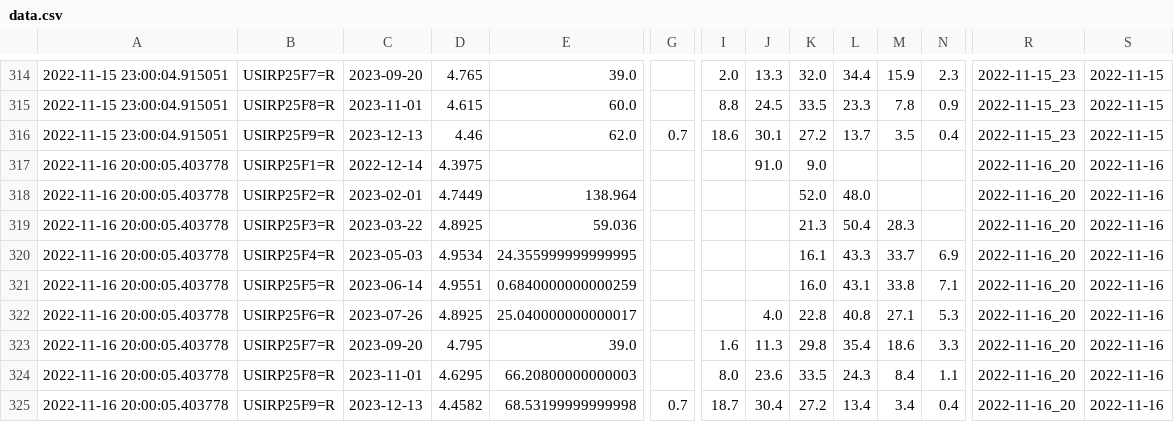
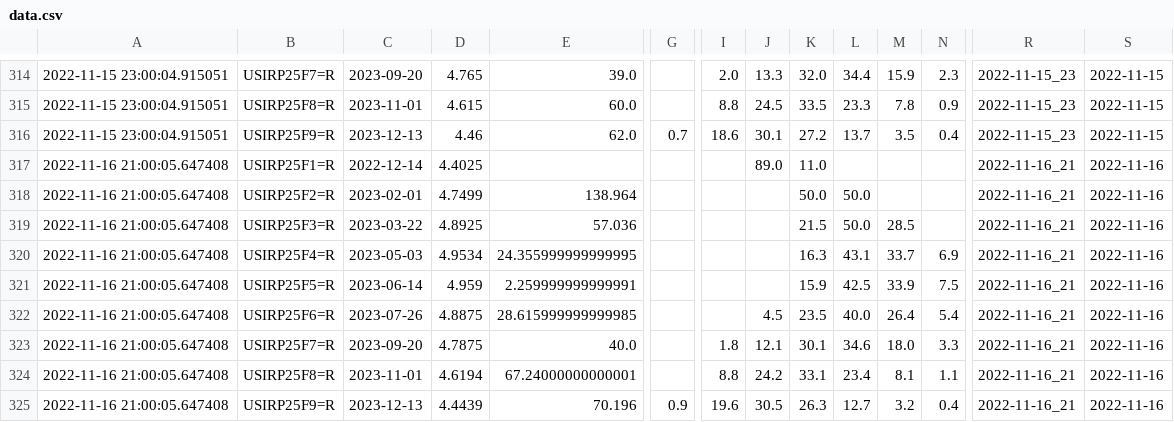
Before and after one commit to etq-quant/dashboard, a CSV file: irpr/data.csv, drawn as a sheet; only a part is shown, gaps mark what is left out; removed rows and columns are numbered as before the commit, all else as after; rows hold the shown columns only; the diff names each change by its address in the sheet, - before the commit and + after, or states it on an @@ line.

```diff
--- a/irpr/data.csv
+++ b/irpr/data.csv
-A317:A320: 2022-11-16 20:00:05.403778
+A317:A320: 2022-11-16 21:00:05.647408
-D317: 4.3975
+D317: 4.4025
-J317: 91.0
+J317: 89.0
-K317: 9.0
+K317: 11.0
-R317:R320: 2022-11-16_20
+R317:R320: 2022-11-16_21
-D318: 4.7449
+D318: 4.7499
-K318: 52.0
+K318: 50.0
-L318: 48.0
+L318: 50.0
-E319: 59.036
+E319: 57.036
-K319: 21.3
+K319: 21.5
-L319: 50.4
+L319: 50.0
-M319: 28.3
+M319: 28.5
-K320: 16.1
+K320: 16.3
-L320: 43.3
+L320: 43.1
-row 321: 2022-11-16 20:00:05.403778 | USIRP25F5=R | 2023-06-14 | 4.9551 | 0.6840000000000259 |  |  |  | 16.0 | 43.1 | 33.8 | 7.1 | 2022-11-16_20 | 2022-11-16
-row 322: 2022-11-16 20:00:05.403778 | USIRP25F6=R | 2023-07-26 | 4.8925 | 25.040000000000017 |  |  | 4.0 | 22.8 | 40.8 | 27.1 | 5.3 | 2022-11-16_20 | 2022-11-16
-row 323: 2022-11-16 20:00:05.403778 | USIRP25F7=R | 2023-09-20 | 4.795 | 39.0 |  | 1.6 | 11.3 | 29.8 | 35.4 | 18.6 | 3.3 | 2022-11-16_20 | 2022-11-16
-row 324: 2022-11-16 20:00:05.403778 | USIRP25F8=R | 2023-11-01 | 4.6295 | 66.20800000000003 |  | 8.0 | 23.6 | 33.5 | 24.3 | 8.4 | 1.1 | 2022-11-16_20 | 2022-11-16
-row 325: 2022-11-16 20:00:05.403778 | USIRP25F9=R | 2023-12-13 | 4.4582 | 68.53199999999998 | 0.7 | 18.7 | 30.4 | 27.2 | 13.4 | 3.4 | 0.4 | 2022-11-16_20 | 2022-11-16
+row 321: 2022-11-16 21:00:05.647408 | USIRP25F5=R | 2023-06-14 | 4.959 | 2.259999999999991 |  |  |  | 15.9 | 42.5 | 33.9 | 7.5 | 2022-11-16_21 | 2022-11-16
+row 322: 2022-11-16 21:00:05.647408 | USIRP25F6=R | 2023-07-26 | 4.8875 | 28.615999999999985 |  |  | 4.5 | 23.5 | 40.0 | 26.4 | 5.4 | 2022-11-16_21 | 2022-11-16
+row 323: 2022-11-16 21:00:05.647408 | USIRP25F7=R | 2023-09-20 | 4.7875 | 40.0 |  | 1.8 | 12.1 | 30.1 | 34.6 | 18.0 | 3.3 | 2022-11-16_21 | 2022-11-16
+row 324: 2022-11-16 21:00:05.647408 | USIRP25F8=R | 2023-11-01 | 4.6194 | 67.24000000000001 |  | 8.8 | 24.2 | 33.1 | 23.4 | 8.1 | 1.1 | 2022-11-16_21 | 2022-11-16
+row 325: 2022-11-16 21:00:05.647408 | USIRP25F9=R | 2023-12-13 | 4.4439 | 70.196 | 0.9 | 19.6 | 30.5 | 26.3 | 12.7 | 3.2 | 0.4 | 2022-11-16_21 | 2022-11-16
```
Also changed, not shown: irpr/ldata.csv, 1 other file.
